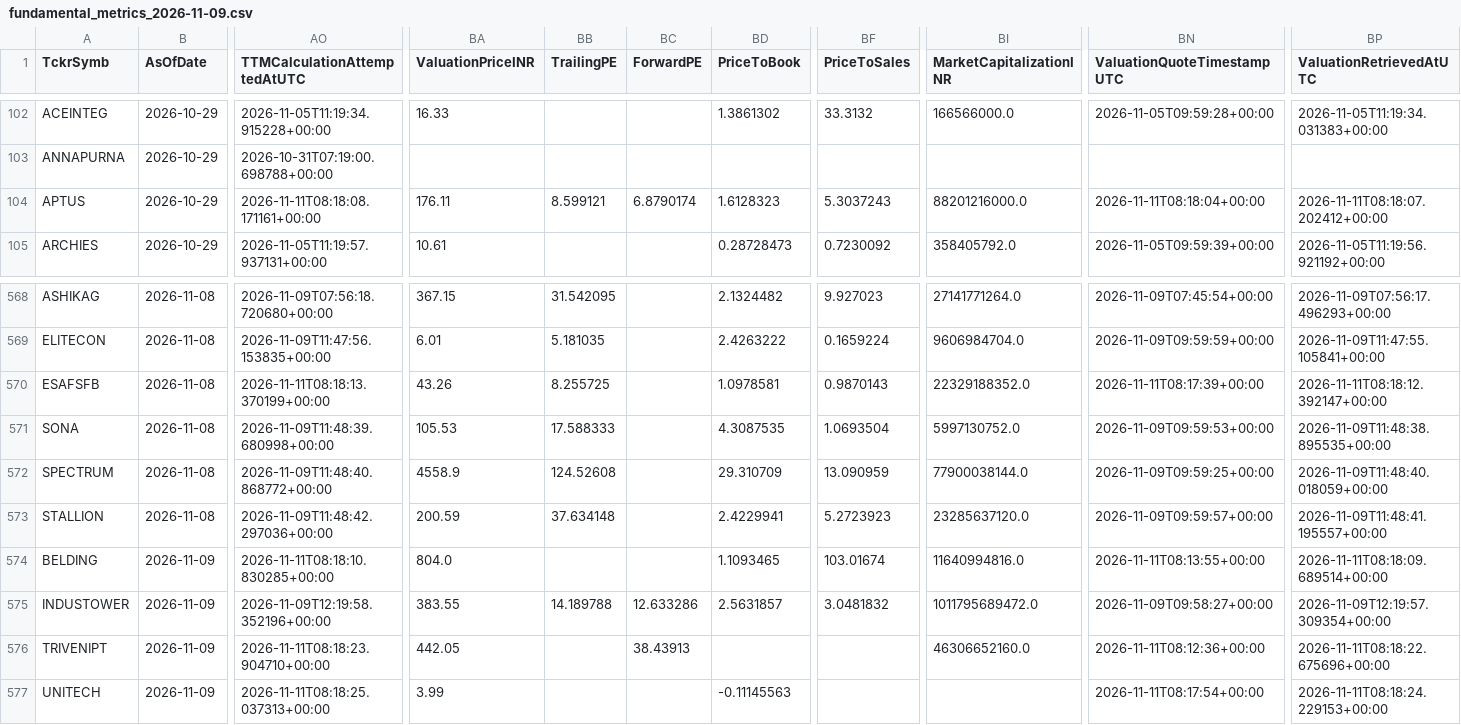
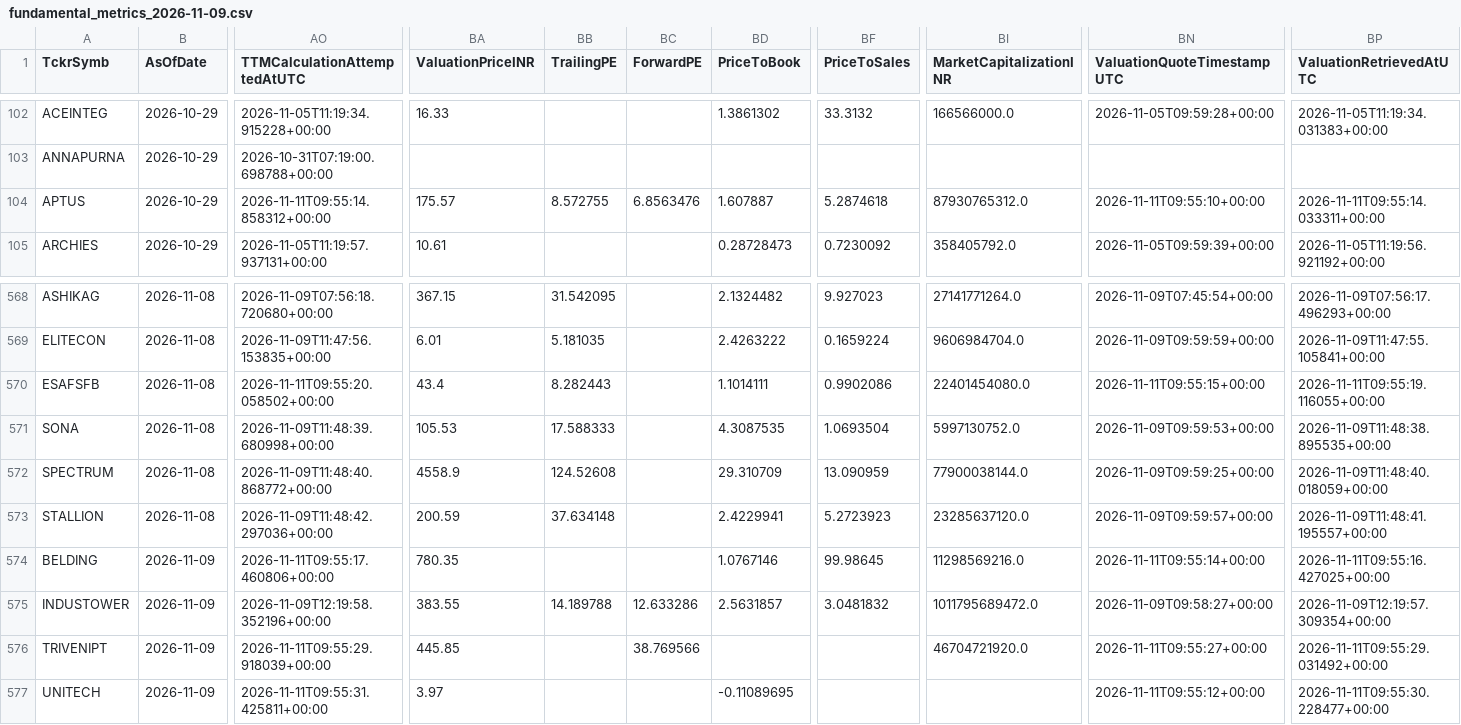
Before and after one commit to digitalmf78-pixel/AI-Trading-Bot, a CSV file: data/cache/fundamental_history/fundamental_metrics_2026-11-09.csv, drawn as a sheet; only a part is shown, gaps mark what is left out; the diff covers the shown part only; the diff names each change by its address in the sheet, - before the commit and + after, or states it on an @@ line.

```diff
--- a/data/cache/fundamental_history/fundamental_metrics_2026-11-09.csv
+++ b/data/cache/fundamental_history/fundamental_metrics_2026-11-09.csv
-AO104 (TTMCalculationAttemptedAtUTC): 2026-11-11T08:18:08.171161+00:00
+AO104 (TTMCalculationAttemptedAtUTC): 2026-11-11T09:55:14.858312+00:00
-BA104 (ValuationPriceINR): 176.11
+BA104 (ValuationPriceINR): 175.57
-BB104 (TrailingPE): 8.599121
+BB104 (TrailingPE): 8.572755
-BC104 (ForwardPE): 6.8790174
+BC104 (ForwardPE): 6.8563476
-BD104 (PriceToBook): 1.6128323
+BD104 (PriceToBook): 1.607887
-BF104 (PriceToSales): 5.3037243
+BF104 (PriceToSales): 5.2874618
-BI104 (MarketCapitalizationINR): 88201216000.0
+BI104 (MarketCapitalizationINR): 87930765312.0
-BN104 (ValuationQuoteTimestampUTC): 2026-11-11T08:18:04+00:00
+BN104 (ValuationQuoteTimestampUTC): 2026-11-11T09:55:10+00:00
-BP104 (ValuationRetrievedAtUTC): 2026-11-11T08:18:07.202412+00:00
+BP104 (ValuationRetrievedAtUTC): 2026-11-11T09:55:14.033311+00:00
-AO570 (TTMCalculationAttemptedAtUTC): 2026-11-11T08:18:13.370199+00:00
+AO570 (TTMCalculationAttemptedAtUTC): 2026-11-11T09:55:20.058502+00:00
-BA570 (ValuationPriceINR): 43.26
+BA570 (ValuationPriceINR): 43.4
-BB570 (TrailingPE): 8.255725
+BB570 (TrailingPE): 8.282443
-BD570 (PriceToBook): 1.0978581
+BD570 (PriceToBook): 1.1014111
-BF570 (PriceToSales): 0.9870143
+BF570 (PriceToSales): 0.9902086
-BI570 (MarketCapitalizationINR): 22329188352.0
+BI570 (MarketCapitalizationINR): 22401454080.0
-BN570 (ValuationQuoteTimestampUTC): 2026-11-11T08:17:39+00:00
+BN570 (ValuationQuoteTimestampUTC): 2026-11-11T09:55:15+00:00
-BP570 (ValuationRetrievedAtUTC): 2026-11-11T08:18:12.392147+00:00
+BP570 (ValuationRetrievedAtUTC): 2026-11-11T09:55:19.116055+00:00
-AO574 (TTMCalculationAttemptedAtUTC): 2026-11-11T08:18:10.830285+00:00
+AO574 (TTMCalculationAttemptedAtUTC): 2026-11-11T09:55:17.460806+00:00
-BA574 (ValuationPriceINR): 804.0
+BA574 (ValuationPriceINR): 780.35
-BD574 (PriceToBook): 1.1093465
+BD574 (PriceToBook): 1.0767146
-BF574 (PriceToSales): 103.01674
+BF574 (PriceToSales): 99.98645
-BI574 (MarketCapitalizationINR): 11640994816.0
+BI574 (MarketCapitalizationINR): 11298569216.0
-BN574 (ValuationQuoteTimestampUTC): 2026-11-11T08:13:55+00:00
+BN574 (ValuationQuoteTimestampUTC): 2026-11-11T09:55:14+00:00
-BP574 (ValuationRetrievedAtUTC): 2026-11-11T08:18:09.689514+00:00
+BP574 (ValuationRetrievedAtUTC): 2026-11-11T09:55:16.427025+00:00
-AO576 (TTMCalculationAttemptedAtUTC): 2026-11-11T08:18:23.904710+00:00
+AO576 (TTMCalculationAttemptedAtUTC): 2026-11-11T09:55:29.918039+00:00
-BA576 (ValuationPriceINR): 442.05
+BA576 (ValuationPriceINR): 445.85
-BC576 (ForwardPE): 38.43913
+BC576 (ForwardPE): 38.769566
-BI576 (MarketCapitalizationINR): 46306652160.0
+BI576 (MarketCapitalizationINR): 46704721920.0
-BN576 (ValuationQuoteTimestampUTC): 2026-11-11T08:12:36+00:00
+BN576 (ValuationQuoteTimestampUTC): 2026-11-11T09:55:27+00:00
-BP576 (ValuationRetrievedAtUTC): 2026-11-11T08:18:22.675696+00:00
+BP576 (ValuationRetrievedAtUTC): 2026-11-11T09:55:29.031492+00:00
-AO577 (TTMCalculationAttemptedAtUTC): 2026-11-11T08:18:25.037313+00:00
+AO577 (TTMCalculationAttemptedAtUTC): 2026-11-11T09:55:31.425811+00:00
-BA577 (ValuationPriceINR): 3.99
+BA577 (ValuationPriceINR): 3.97
-BD577 (PriceToBook): -0.11145563
+BD577 (PriceToBook): -0.11089695
-BN577 (ValuationQuoteTimestampUTC): 2026-11-11T08:17:54+00:00
+BN577 (ValuationQuoteTimestampUTC): 2026-11-11T09:55:12+00:00
-BP577 (ValuationRetrievedAtUTC): 2026-11-11T08:18:24.229153+00:00
+BP577 (ValuationRetrievedAtUTC): 2026-11-11T09:55:30.228477+00:00
```
Also changed, not shown: 71 edited cells elsewhere in this file, data/inputs/fundamental_metrics.csv, 1 other file.
